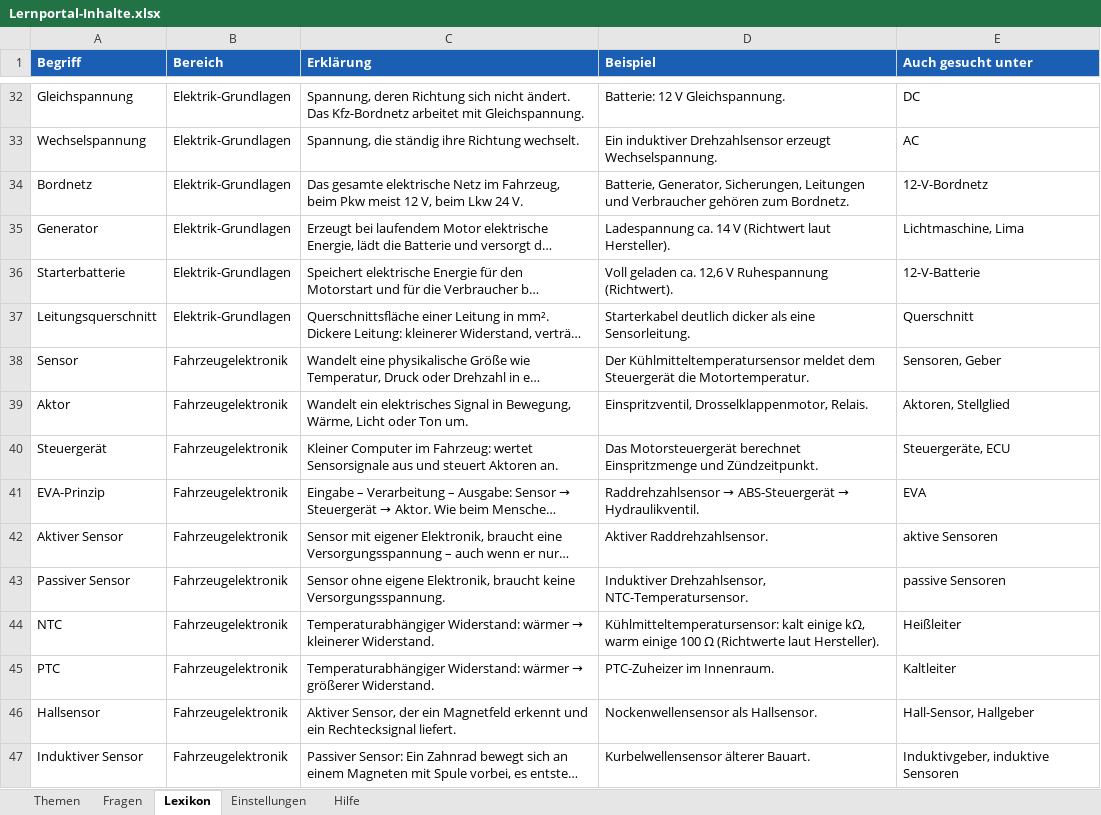
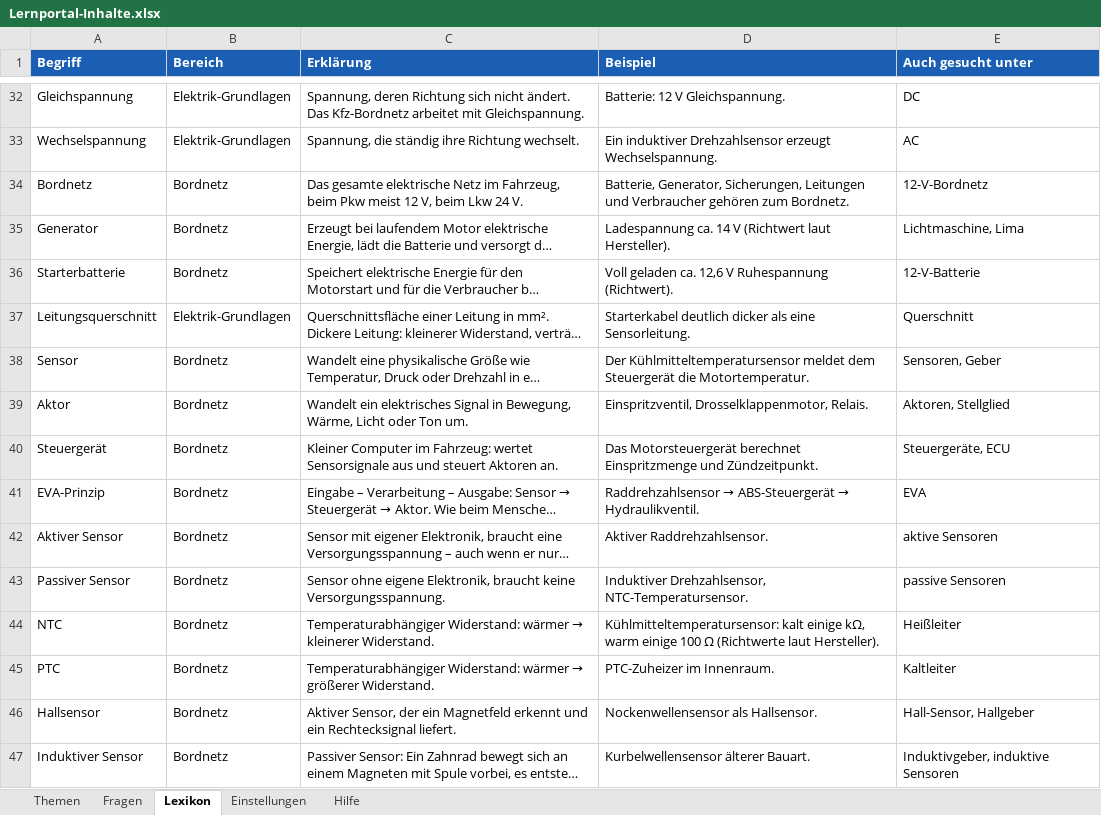
Before and after one commit to klik1994/Lernportal, an Excel workbook: inhalte/Lernportal-Inhalte.xlsx, sheet Lexikon, drawn as a sheet; only a part is shown, gaps mark what is left out; long unchanged cells end in …; values as stored, in another font and other column widths than the file's, no borders; the diff covers the shown part only; the diff names each change by its address in the sheet, - before the commit and + after, or states it on an @@ line.

```diff
--- a/inhalte/Lernportal-Inhalte.xlsx (sheet Lexikon)
+++ b/inhalte/Lernportal-Inhalte.xlsx (sheet Lexikon)
-B34:B36 (Bereich): Elektrik-Grundlagen
+B34:B36 (Bereich): Bordnetz
-B38:B47 (Bereich): Fahrzeugelektronik
+B38:B47 (Bereich): Bordnetz
```
Also changed, not shown: 14 added rows and 28 edited cells elsewhere in this sheet, sheet Fragen, sheet Themen, 29 other files.
